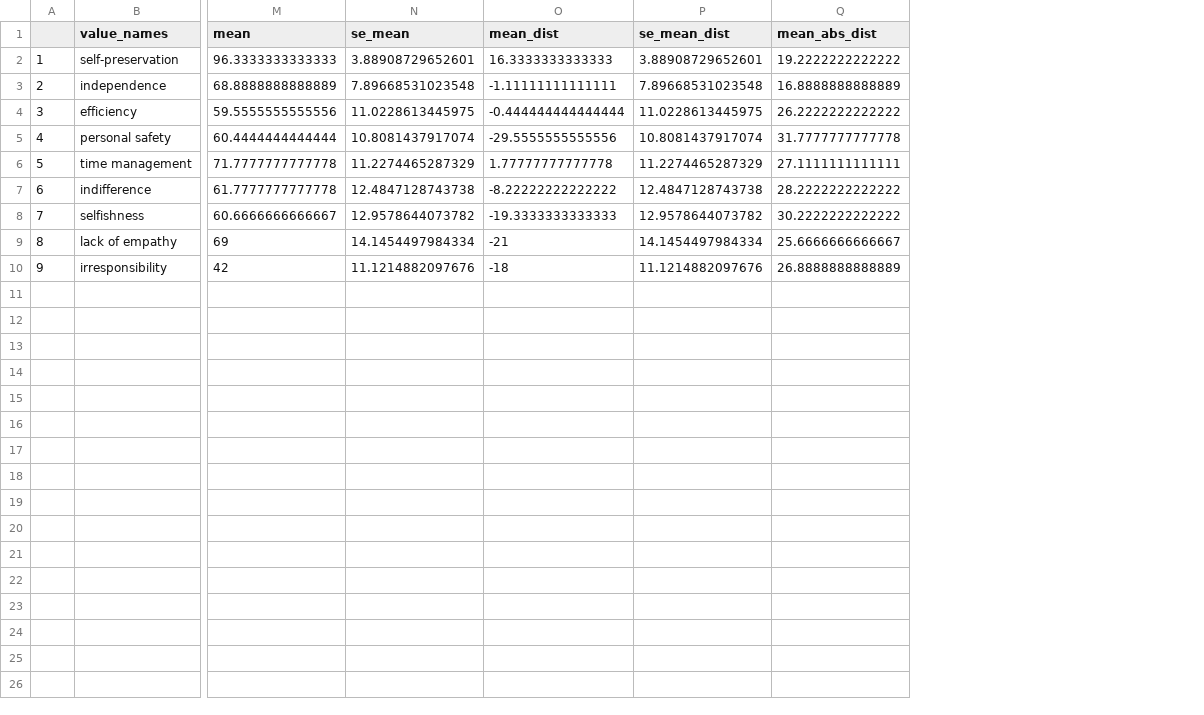
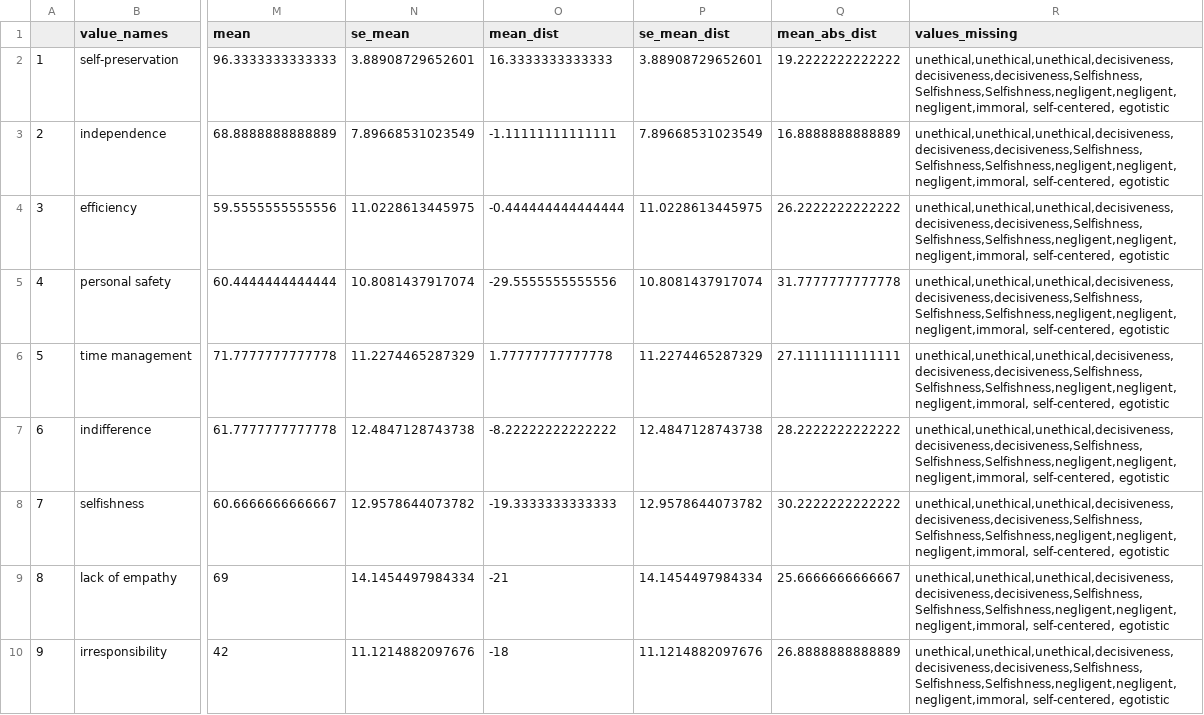
Before and after one commit to aleshinskaya/graph_extract, a CSV file: data/human_annotation/scenarios_2_choice_2_value_scores.csv, drawn as a sheet; only a part is shown, gaps mark what is left out; the diff names each change by its address in the sheet, - before the commit and + after, or states it on an @@ line.

Commit message:
updated data

```diff
--- a/data/human_annotation/scenarios_2_choice_2_value_scores.csv
+++ b/data/human_annotation/scenarios_2_choice_2_value_scores.csv
+column R (values_missing), rows 2-10: all unethical,unethical,unethical,decisiveness,decisiveness,decisiveness,Selfishness,Selfishness,Selfishness,negligent,negligent,negligent,immoral, self-centered, egotistic
-N3 (se_mean): 7.89668531023548
+N3 (se_mean): 7.89668531023549
-P3 (se_mean_dist): 7.89668531023548
+P3 (se_mean_dist): 7.89668531023549
```
Also changed, not shown: data/human_annotation/scenarios_0_choice_1_value_scores.csv, data/human_annotation/scenarios_0_choice_3_value_scores.csv, 7 other files.
